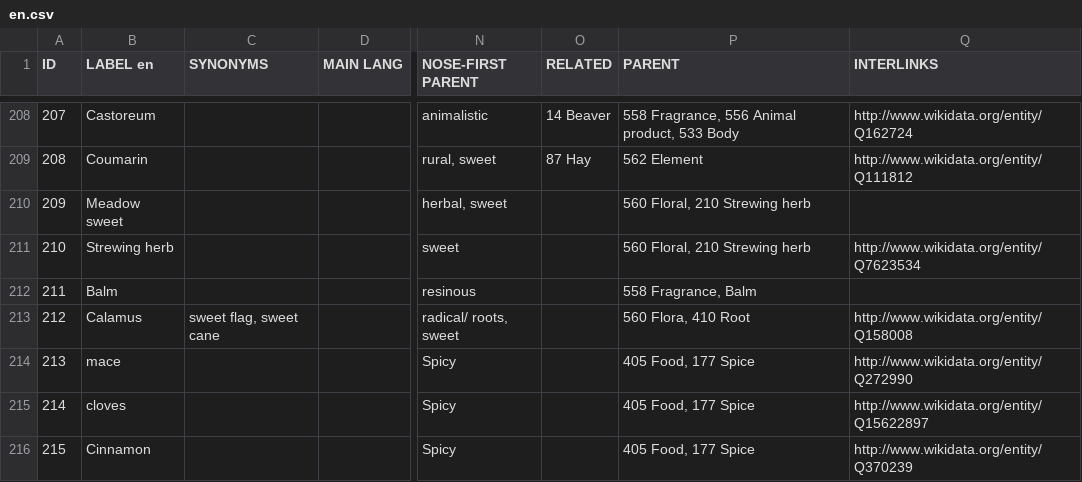
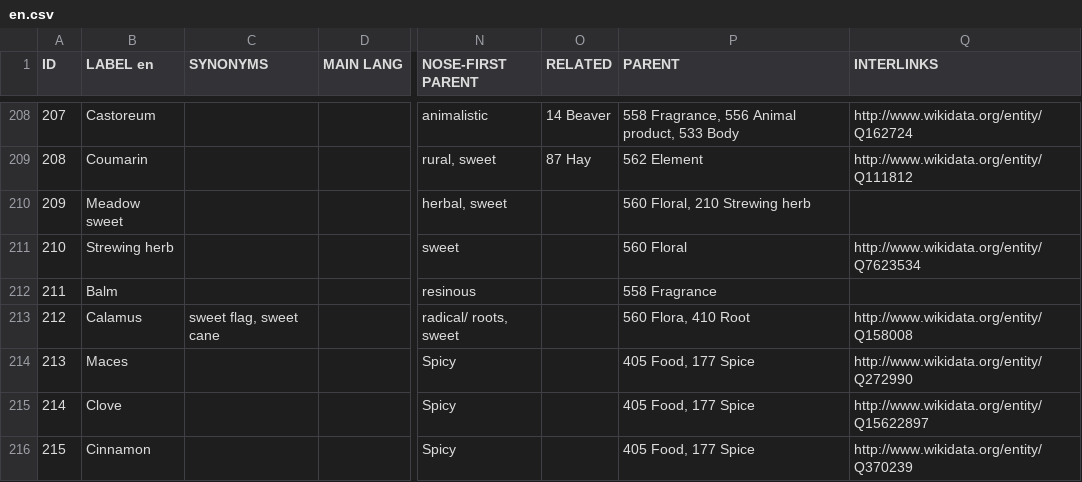
Before and after one commit to Odeuropa/vocabularies, a CSV file: raw/olfactory-objects/en.csv, drawn as a sheet; only a part is shown, gaps mark what is left out; the diff covers the shown part only; the diff names each change by its address in the sheet, - before the commit and + after, or states it on an @@ line.

Commit message:
editorial modifications  + new images links

```diff
--- a/raw/olfactory-objects/en.csv
+++ b/raw/olfactory-objects/en.csv
-P211 (PARENT): 560 Floral, 210 Strewing herb
+P211 (PARENT): 560 Floral
-P212 (PARENT): 558 Fragrance, Balm
+P212 (PARENT): 558 Fragrance
-B214 (LABEL en): mace
+B214 (LABEL en): Maces
-B215 (LABEL en): cloves
+B215 (LABEL en): Clove
```
Also changed, not shown: 88 edited cells elsewhere in this file, raw/fragrant-spaces/de.csv, raw/fragrant-spaces/en.csv, 15 other files.
